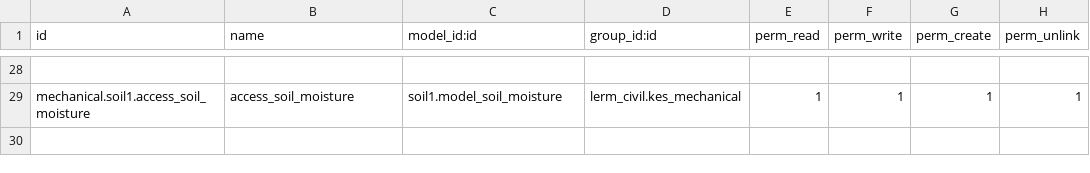
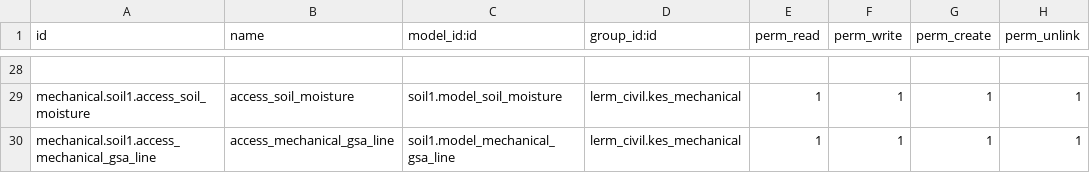
Before and after one commit to Usman-Shaikhnag/lerm_civil_products, a CSV file: soil1/security/ir.model.access.csv, drawn as a sheet; only a part is shown, gaps mark what is left out; the diff names each change by its address in the sheet, - before the commit and + after, or states it on an @@ line.

```diff
--- a/soil1/security/ir.model.access.csv
+++ b/soil1/security/ir.model.access.csv
+row 30: mechanical.soil1.access_mechanical_gsa_line | access_mechanical_gsa_line | soil1.model_mechanical_gsa_line | lerm_civil.kes_mechanical | 1 | 1 | 1 | 1
```
Also changed, not shown: 6 other files.
